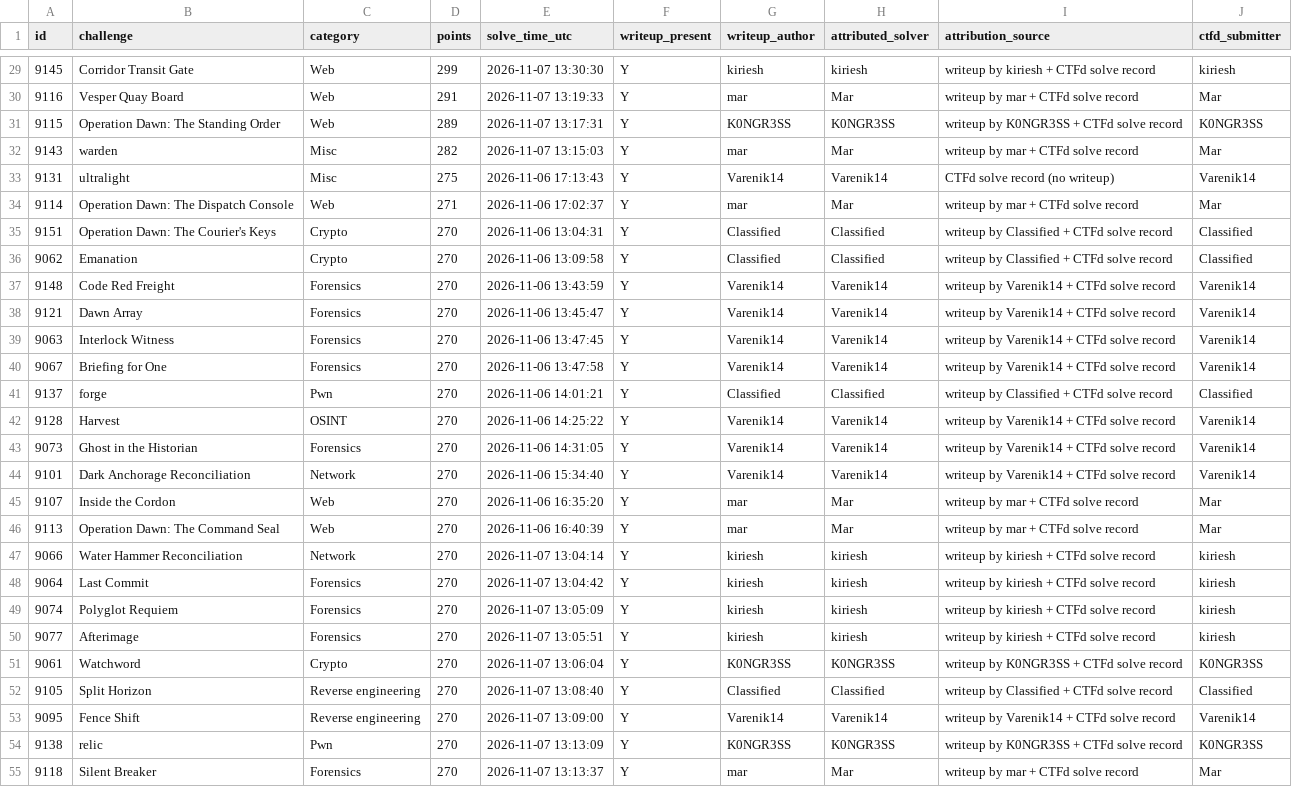
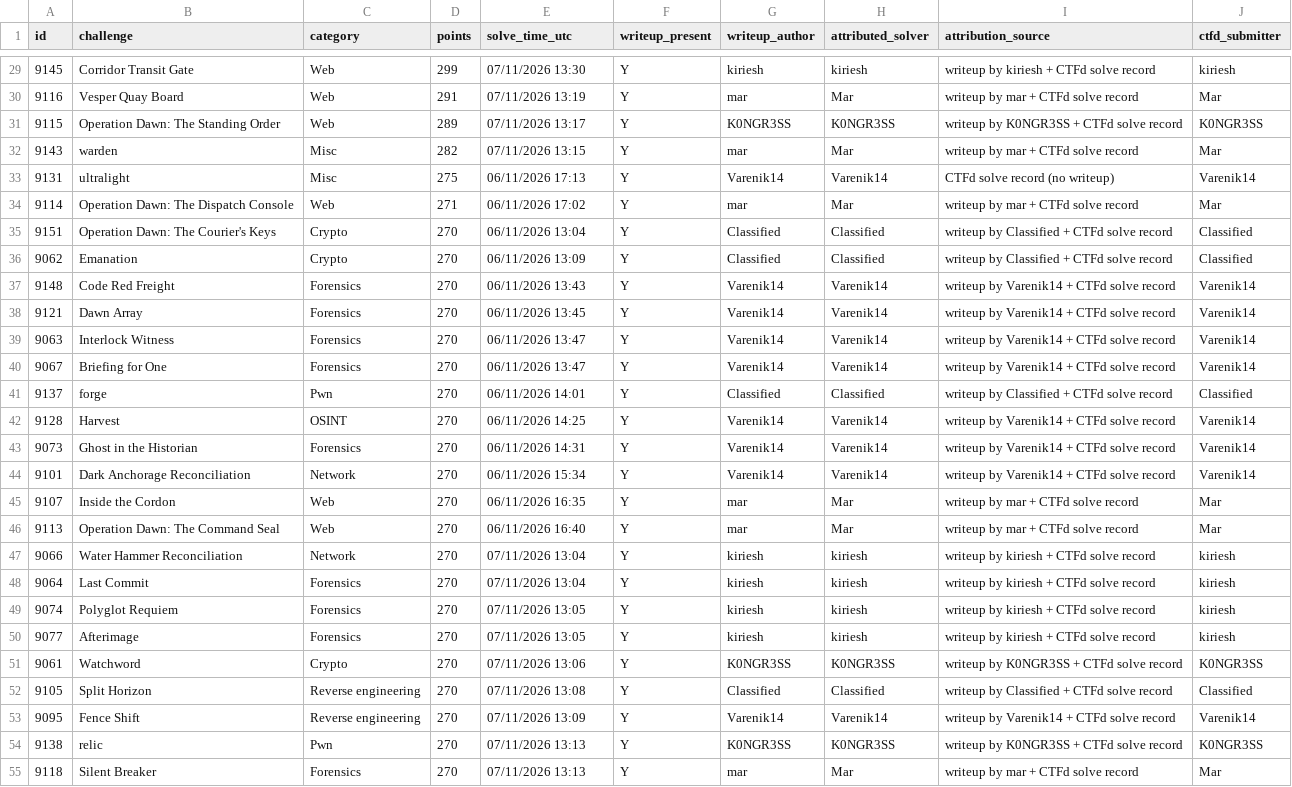
Before and after one commit to K0NGR3SS/CSCTF-2026-Dente, a CSV file: audit.csv, drawn as a sheet; only a part is shown, gaps mark what is left out; the diff covers the shown part only; the diff names each change by its address in the sheet, - before the commit and + after, or states it on an @@ line.

```diff
--- a/audit.csv
+++ b/audit.csv
-E29 (solve_time_utc): 2026-11-07 13:30:30
+E29 (solve_time_utc): 07/11/2026 13:30
-E30 (solve_time_utc): 2026-11-07 13:19:33
+E30 (solve_time_utc): 07/11/2026 13:19
-E31 (solve_time_utc): 2026-11-07 13:17:31
+E31 (solve_time_utc): 07/11/2026 13:17
-E32 (solve_time_utc): 2026-11-07 13:15:03
+E32 (solve_time_utc): 07/11/2026 13:15
-E33 (solve_time_utc): 2026-11-06 17:13:43
+E33 (solve_time_utc): 06/11/2026 17:13
-E34 (solve_time_utc): 2026-11-06 17:02:37
+E34 (solve_time_utc): 06/11/2026 17:02
-E35 (solve_time_utc): 2026-11-06 13:04:31
+E35 (solve_time_utc): 06/11/2026 13:04
-E36 (solve_time_utc): 2026-11-06 13:09:58
+E36 (solve_time_utc): 06/11/2026 13:09
-E37 (solve_time_utc): 2026-11-06 13:43:59
+E37 (solve_time_utc): 06/11/2026 13:43
-E38 (solve_time_utc): 2026-11-06 13:45:47
+E38 (solve_time_utc): 06/11/2026 13:45
-E39 (solve_time_utc): 2026-11-06 13:47:45
+E39 (solve_time_utc): 06/11/2026 13:47
-E40 (solve_time_utc): 2026-11-06 13:47:58
+E40 (solve_time_utc): 06/11/2026 13:47
-E41 (solve_time_utc): 2026-11-06 14:01:21
+E41 (solve_time_utc): 06/11/2026 14:01
-E42 (solve_time_utc): 2026-11-06 14:25:22
+E42 (solve_time_utc): 06/11/2026 14:25
-E43 (solve_time_utc): 2026-11-06 14:31:05
+E43 (solve_time_utc): 06/11/2026 14:31
-E44 (solve_time_utc): 2026-11-06 15:34:40
+E44 (solve_time_utc): 06/11/2026 15:34
-E45 (solve_time_utc): 2026-11-06 16:35:20
+E45 (solve_time_utc): 06/11/2026 16:35
-E46 (solve_time_utc): 2026-11-06 16:40:39
+E46 (solve_time_utc): 06/11/2026 16:40
-E47 (solve_time_utc): 2026-11-07 13:04:14
+E47 (solve_time_utc): 07/11/2026 13:04
-E48 (solve_time_utc): 2026-11-07 13:04:42
+E48 (solve_time_utc): 07/11/2026 13:04
-E49 (solve_time_utc): 2026-11-07 13:05:09
+E49 (solve_time_utc): 07/11/2026 13:05
-E50 (solve_time_utc): 2026-11-07 13:05:51
+E50 (solve_time_utc): 07/11/2026 13:05
-E51 (solve_time_utc): 2026-11-07 13:06:04
+E51 (solve_time_utc): 07/11/2026 13:06
-E52 (solve_time_utc): 2026-11-07 13:08:40
+E52 (solve_time_utc): 07/11/2026 13:08
-E53 (solve_time_utc): 2026-11-07 13:09:00
+E53 (solve_time_utc): 07/11/2026 13:09
-E54 (solve_time_utc): 2026-11-07 13:13:09
+E54 (solve_time_utc): 07/11/2026 13:13
-E55 (solve_time_utc): 2026-11-07 13:13:37
+E55 (solve_time_utc): 07/11/2026 13:13
```
Also changed, not shown: 80 edited cells elsewhere in this file, 2 other files.
